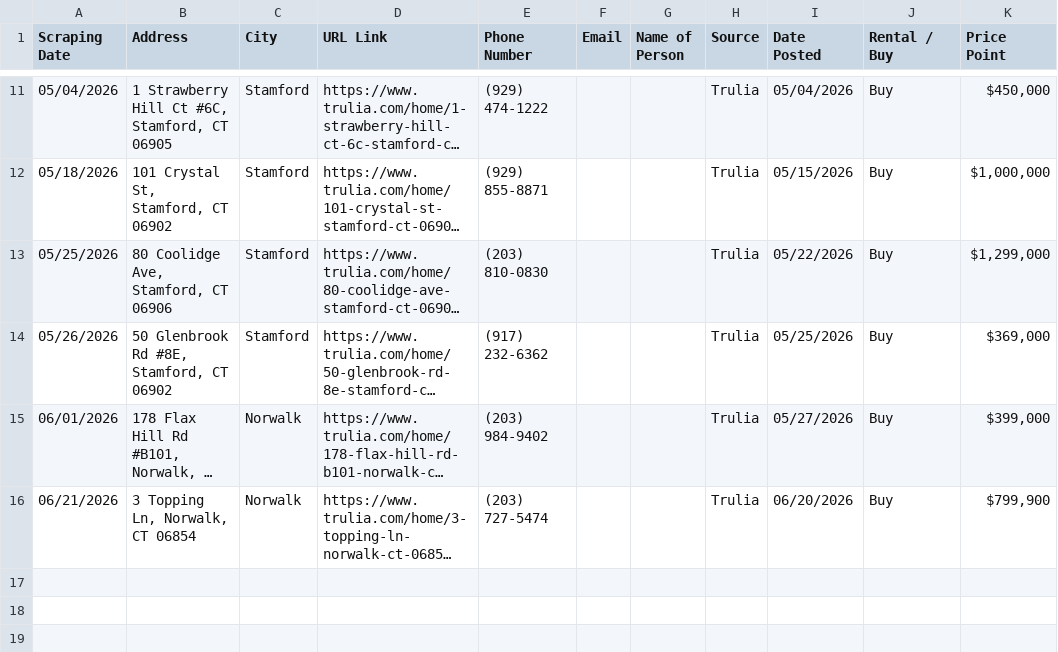
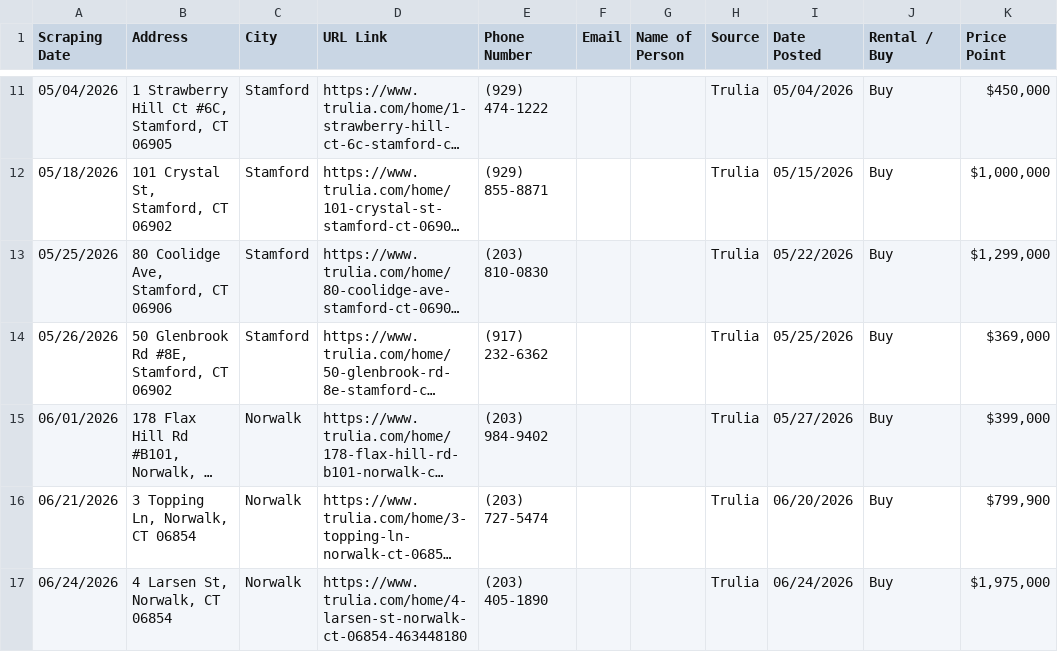
Before and after one commit to wistel-alexander/Blues-Point-Real-State, a CSV file: Trulia Buy/trulia_buy_data.csv, drawn as a sheet; only a part is shown, gaps mark what is left out; long unchanged cells end in …; the diff names each change by its address in the sheet, - before the commit and + after, or states it on an @@ line.

```diff
--- a/Trulia Buy/trulia_buy_data.csv
+++ b/Trulia Buy/trulia_buy_data.csv
+row 17: 06/24/2026 | 4 Larsen St, Norwalk, CT 06854 | Norwalk | https://www.trulia.com/home/4-larsen-st-norwalk-ct-06854-463448180 | (203) 405-1890 |  |  | Trulia | 06/24/2026 | Buy | $1,975,000
```
Also changed, not shown: Trulia Buy/visited_links_buy.csv, Trulia Rent/trulia_rent_data.csv, 1 other file.
